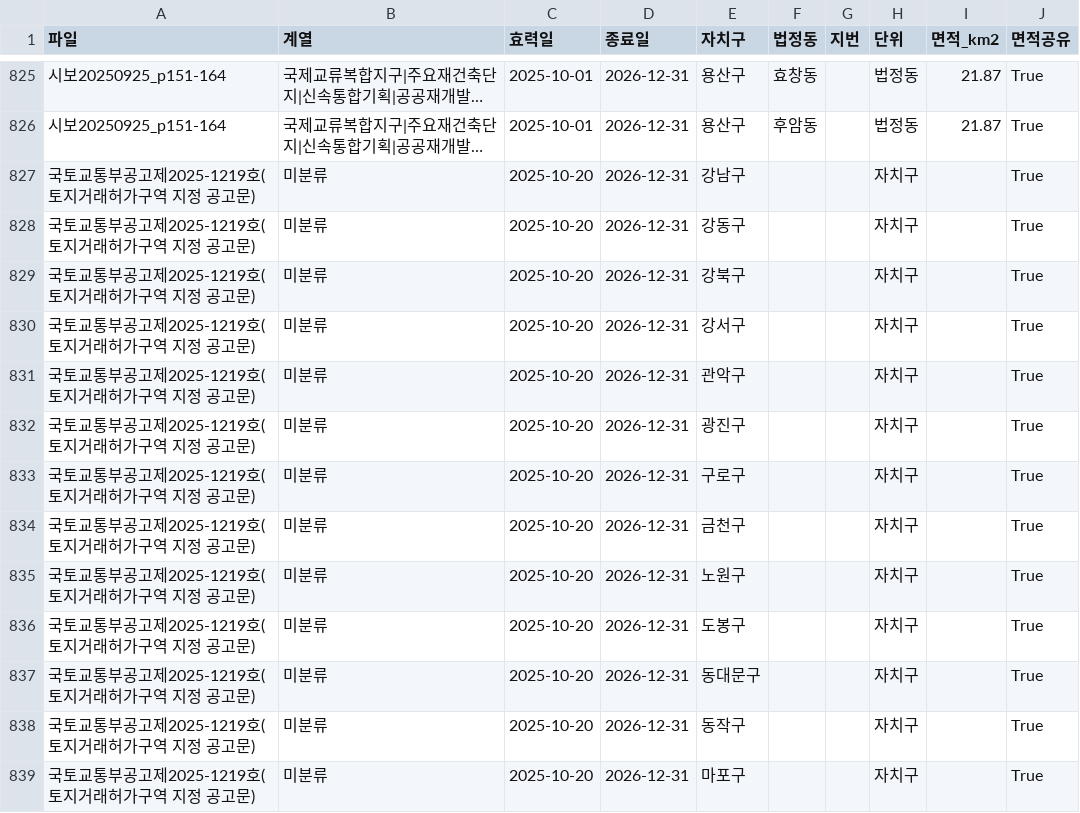
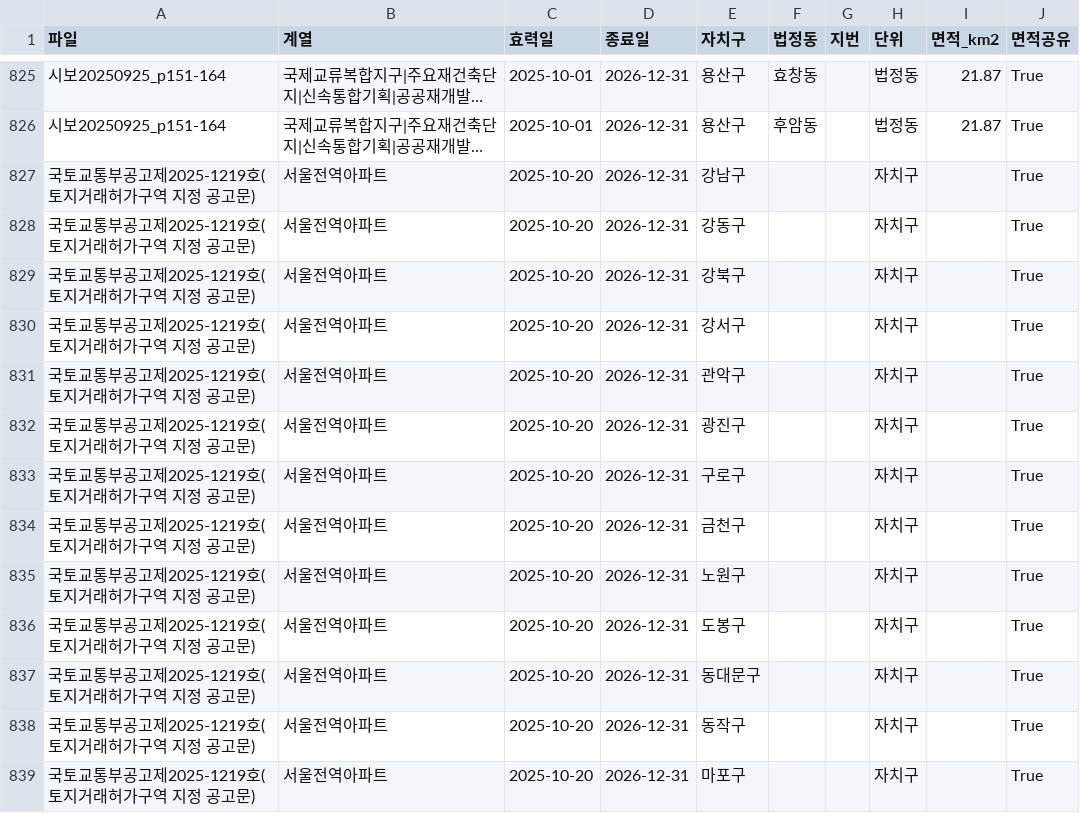
Before and after one commit to cosmicpotato2047/capstone-ltz-causal, a CSV file: data/policy/notices/zones.csv, drawn as a sheet; only a part is shown, gaps mark what is left out; long unchanged cells end in …; the diff covers the shown part only; the diff names each change by its address in the sheet, - before the commit and + after, or states it on an @@ line.

```diff
--- a/data/policy/notices/zones.csv
+++ b/data/policy/notices/zones.csv
-B827:B839 (계열): 미분류
+B827:B839 (계열): 서울전역아파트
```
Also changed, not shown: 31 edited cells elsewhere in this file, data/policy/ltz_spells.csv, 10 other files.
